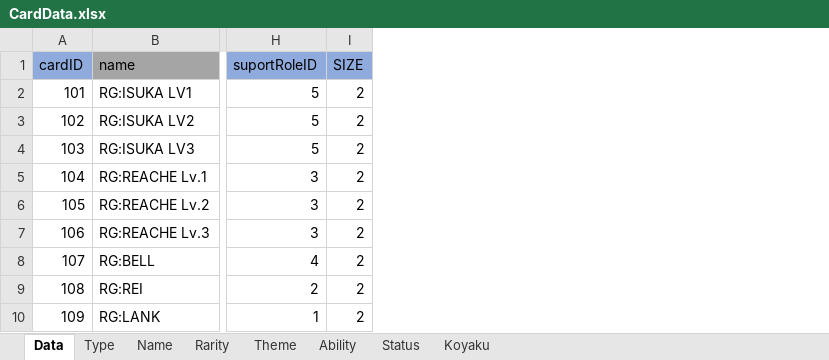
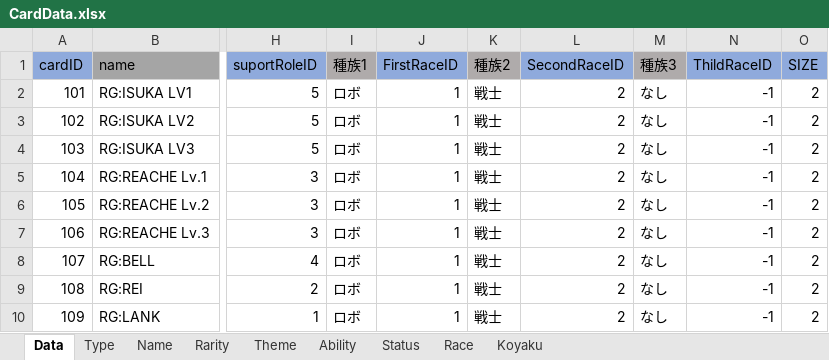
Before and after one commit to shimura0207/3DTest, an Excel workbook: Assets/Resources/MasterData/CardData.xlsx, sheet Data, drawn as a sheet; only a part is shown, gaps mark what is left out; values as stored, in another font and other column widths than the file's, no borders; conditional formats not drawn; the diff names each change by its address in the sheet, - before the commit and + after, or states it on an @@ line.

Commit message:
oorui
Fixd_CardData

```diff
--- a/Assets/Resources/MasterData/CardData.xlsx (sheet Data)
+++ b/Assets/Resources/MasterData/CardData.xlsx (sheet Data)
+sheet tab: Race
+column I (種族1), rows 2-10: all ロボ
+column J (FirstRaceID), rows 2-10: all 1
+column K (種族2), rows 2-10: all 戦士
+column L (SecondRaceID), rows 2-10: all 2
+column M (種族3), rows 2-10: all なし
+column N (ThildRaceID), rows 2-10: all -1
```
Also changed, not shown: formulas that keep their value, 4 other files.
